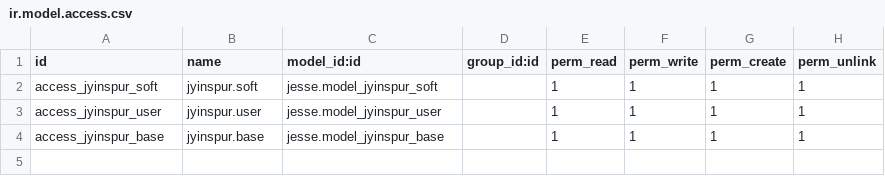
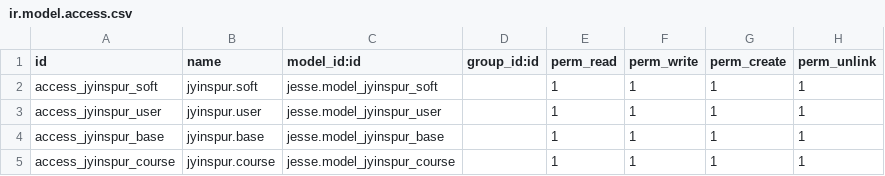
Before and after one commit to ccysfn/jesse, a CSV file: security/ir.model.access.csv, drawn as a sheet; the diff names each change by its address in the sheet, - before the commit and + after, or states it on an @@ line.

```diff
--- a/security/ir.model.access.csv
+++ b/security/ir.model.access.csv
+row 5: access_jyinspur_course | jyinspur.course | jesse.model_jyinspur_course |  | 1 | 1 | 1 | 1
```
Also changed, not shown: 4 other files.
